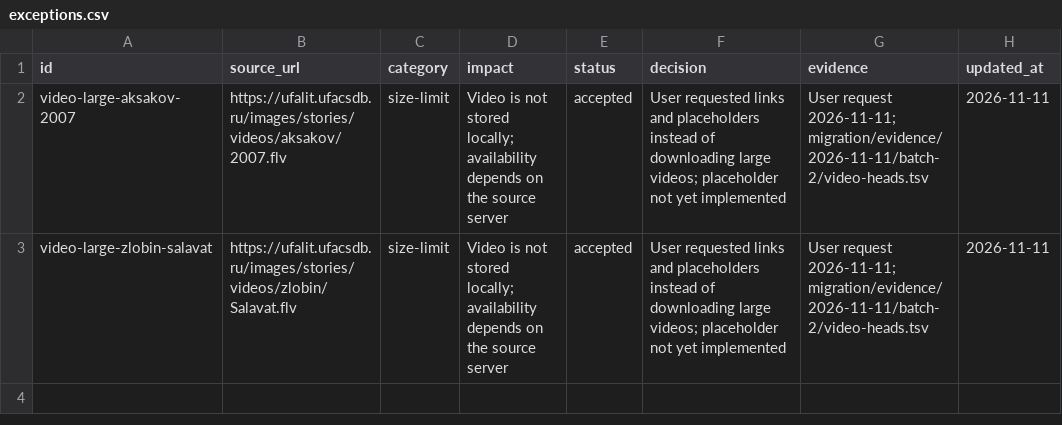
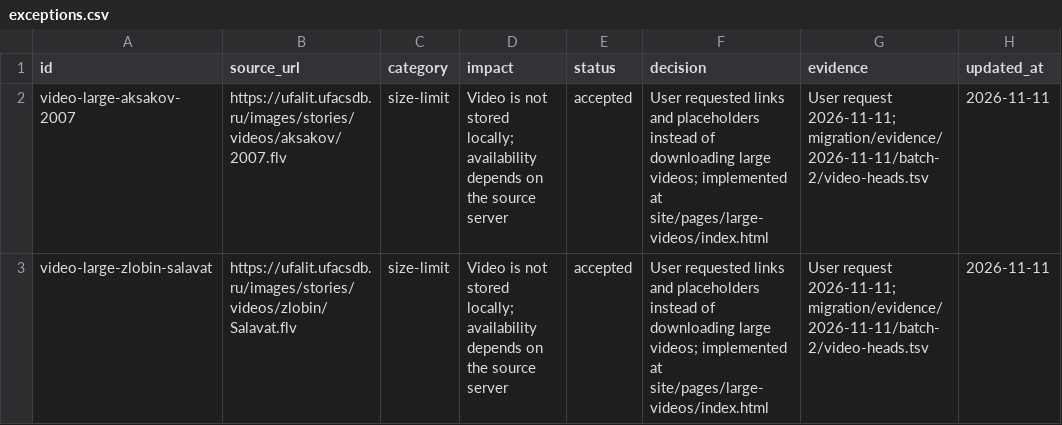
Before and after one commit to r2force/ufalit, a CSV file: migration/exceptions.csv, drawn as a sheet.

```diff
--- a/migration/exceptions.csv
+++ b/migration/exceptions.csv
@@ -1,3 +1,3 @@
 id,source_url,category,impact,status,decision,evidence,updated_at
-video-large-aksakov-2007,https://ufalit.ufacsdb.ru/images/stories/videos/aksakov/2007.flv,size-limit,Video is not stored locally; availability depends on the source server,accepted,User requested links and placeholders instead of downloading large videos; placeholder not yet implemented,User request 2026-11-11; migration/evidence/2026-11-11/batch-2/video-heads.tsv,2026-11-11
-video-large-zlobin-salavat,https://ufalit.ufacsdb.ru/images/stories/videos/zlobin/Salavat.flv,size-limit,Video is not stored locally; availability depends on the source server,accepted,User requested links and placeholders instead of downloading large videos; placeholder not yet implemented,User request 2026-11-11; migration/evidence/2026-11-11/batch-2/video-heads.tsv,2026-11-11
+video-large-aksakov-2007,https://ufalit.ufacsdb.ru/images/stories/videos/aksakov/2007.flv,size-limit,Video is not stored locally; availability depends on the source server,accepted,User requested links and placeholders instead of downloading large videos; implemented at site/pages/large-videos/index.html,User request 2026-11-11; migration/evidence/2026-11-11/batch-2/video-heads.tsv,2026-11-11
+video-large-zlobin-salavat,https://ufalit.ufacsdb.ru/images/stories/videos/zlobin/Salavat.flv,size-limit,Video is not stored locally; availability depends on the source server,accepted,User requested links and placeholders instead of downloading large videos; implemented at site/pages/large-videos/index.html,User request 2026-11-11; migration/evidence/2026-11-11/batch-2/video-heads.tsv,2026-11-11
```
Also changed, not shown: migration/pages.csv, 9 other files.
